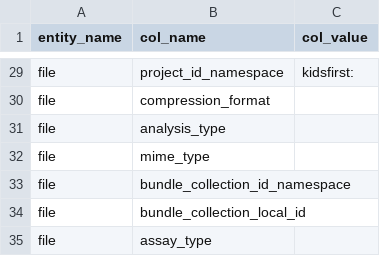
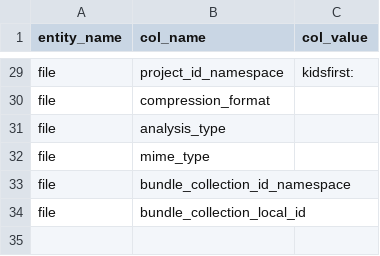
Before and after one commit to kids-first/c2m2-submission-process, a TSV file: kf_to_c2m2_etl/conversion_tables/kf_to_c2m2_mappings/table_constants.tsv, drawn as a sheet; only a part is shown, gaps mark what is left out.

Commit message:
:wrench: Add experiment strategy mapping to config files.

```diff
--- a/kf_to_c2m2_etl/conversion_tables/kf_to_c2m2_mappings/table_constants.tsv
+++ b/kf_to_c2m2_etl/conversion_tables/kf_to_c2m2_mappings/table_constants.tsv
@@ -34,2 +34 @@ file	bundle_collection_id_namespace
 file	bundle_collection_local_id	
-file	assay_type	
```
